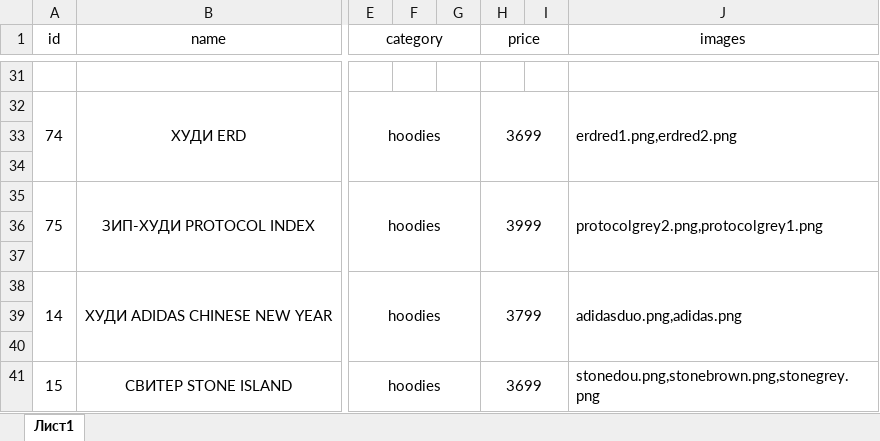
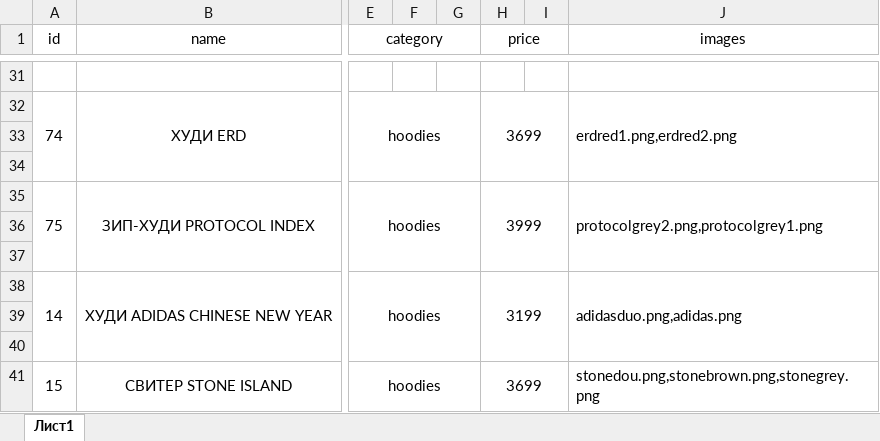
Before and after one commit to secretstuff564-byte/secret_stuff_miniapp, an Excel workbook: products.xlsx, sheet Лист1, drawn as a sheet; only a part is shown, gaps mark what is left out; values as stored, in another font and other column widths than the file's, no borders; the diff covers the shown part only; the diff names each change by its address in the sheet, - before the commit and + after, or states it on an @@ line.

```diff
--- a/products.xlsx (sheet Лист1)
+++ b/products.xlsx (sheet Лист1)
-H38 (price): 3799
+H38 (price): 3199
```
Also changed, not shown: 5 added rows, 2 removed rows, 4 edited cells and merged cells elsewhere in this sheet, 8 other files.
